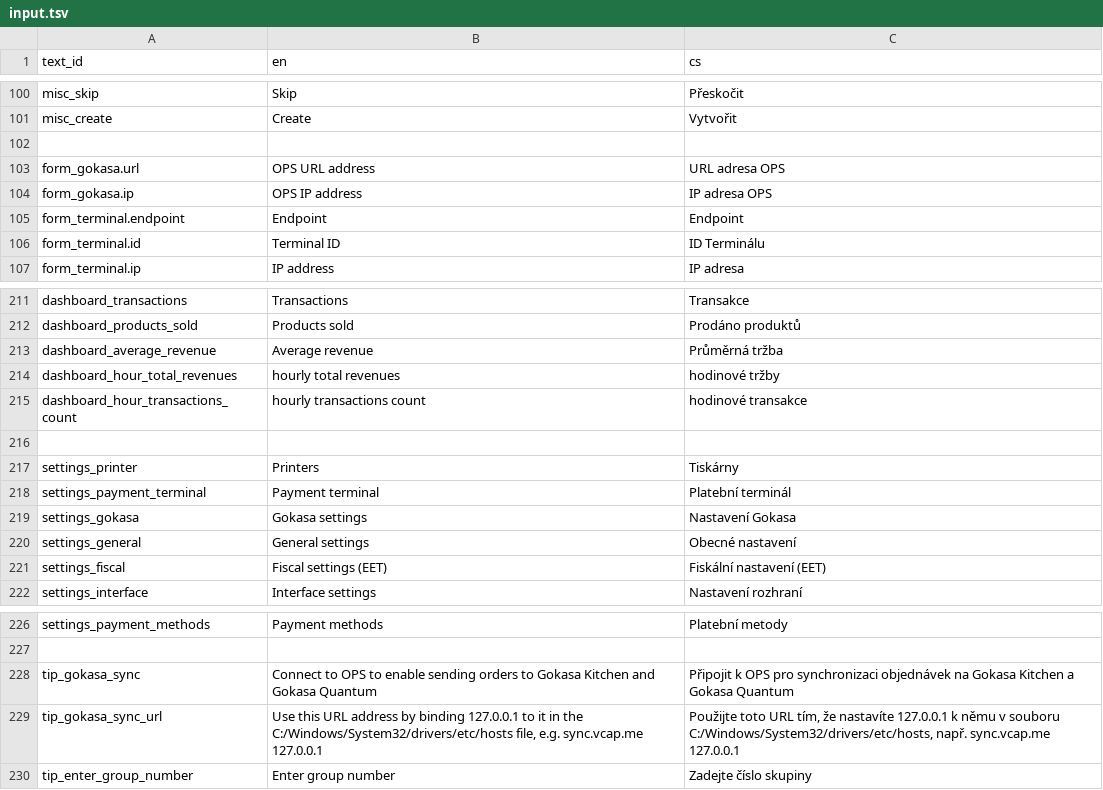
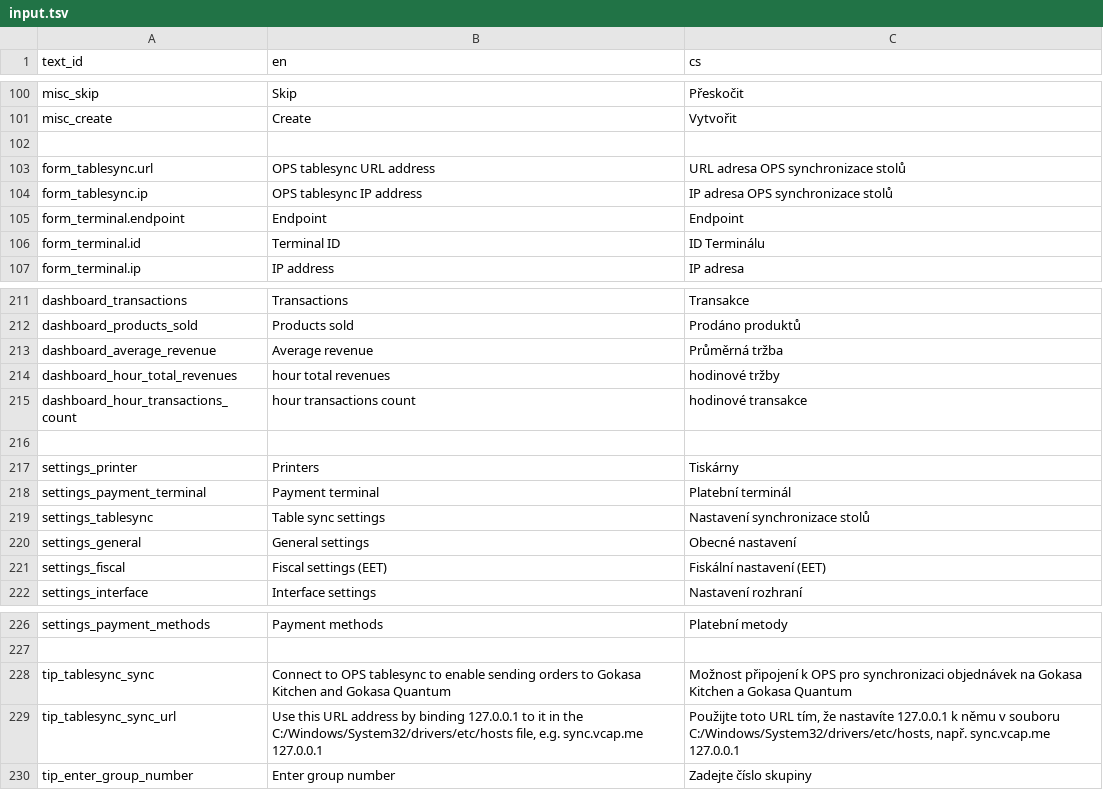
Before and after one commit to nvbach91/project-eso, a TSV file: src/js/common/lang/input.tsv, drawn as a sheet; only a part is shown, gaps mark what is left out.

Commit message:
updated new table sync mechanism changed gokasa field to tablesync field

```diff
--- a/src/js/common/lang/input.tsv
+++ b/src/js/common/lang/input.tsv
@@ -102,4 +102,4 @@ misc_create	Create	Vytvořit
 		
-form_gokasa.url	OPS URL address	URL adresa OPS
-form_gokasa.ip	OPS IP address	IP adresa OPS
+form_tablesync.url	OPS tablesync URL address	URL adresa OPS synchronizace stolů
+form_tablesync.ip	OPS tablesync IP address	IP adresa OPS synchronizace stolů
 form_terminal.endpoint	Endpoint	Endpoint
@@ -213,4 +213,4 @@ dashboard_products_sold	Products sold	Prodáno produktů
 dashboard_average_revenue	Average revenue	Průměrná tržba
-dashboard_hour_total_revenues	hourly total revenues	hodinové tržby
-dashboard_hour_transactions_count	hourly transactions count	hodinové transakce
+dashboard_hour_total_revenues	hour total revenues	hodinové tržby
+dashboard_hour_transactions_count	hour transactions count	hodinové transakce
 		
@@ -218,3 +218,3 @@ settings_printer	Printers	Tiskárny
 settings_payment_terminal	Payment terminal	Platební terminál
-settings_gokasa	Gokasa settings	Nastavení Gokasa
+settings_tablesync	Table sync settings	Nastavení synchronizace stolů
 settings_general	General settings	Obecné nastavení
@@ -227,4 +227,4 @@ settings_payment_methods	Payment methods	Platební metody
 		
-tip_gokasa_sync	Connect to OPS to enable sending orders to Gokasa Kitchen and Gokasa Quantum	Připojit k OPS pro synchronizaci objednávek na Gokasa Kitchen a Gokasa Quantum
-tip_gokasa_sync_url	Use this URL address by binding 127.0.0.1 to it in the C:/Windows/System32/drivers/etc/hosts file, e.g. sync.vcap.me 127.0.0.1	Použijte toto URL tím, že nastavíte 127.0.0.1 k němu v souboru C:/Windows/System32/drivers/etc/hosts, např. sync.vcap.me 127.0.0.1
+tip_tablesync_sync	Connect to OPS tablesync to enable sending orders to Gokasa Kitchen and Gokasa Quantum	Možnost připojení k OPS pro synchronizaci objednávek na Gokasa Kitchen a Gokasa Quantum
+tip_tablesync_sync_url	Use this URL address by binding 127.0.0.1 to it in the C:/Windows/System32/drivers/etc/hosts file, e.g. sync.vcap.me 127.0.0.1	Použijte toto URL tím, že nastavíte 127.0.0.1 k němu v souboru C:/Windows/System32/drivers/etc/hosts, např. sync.vcap.me 127.0.0.1
 tip_enter_group_number	Enter group number	Zadejte číslo skupiny
```
Also changed, not shown: 9 other files.
